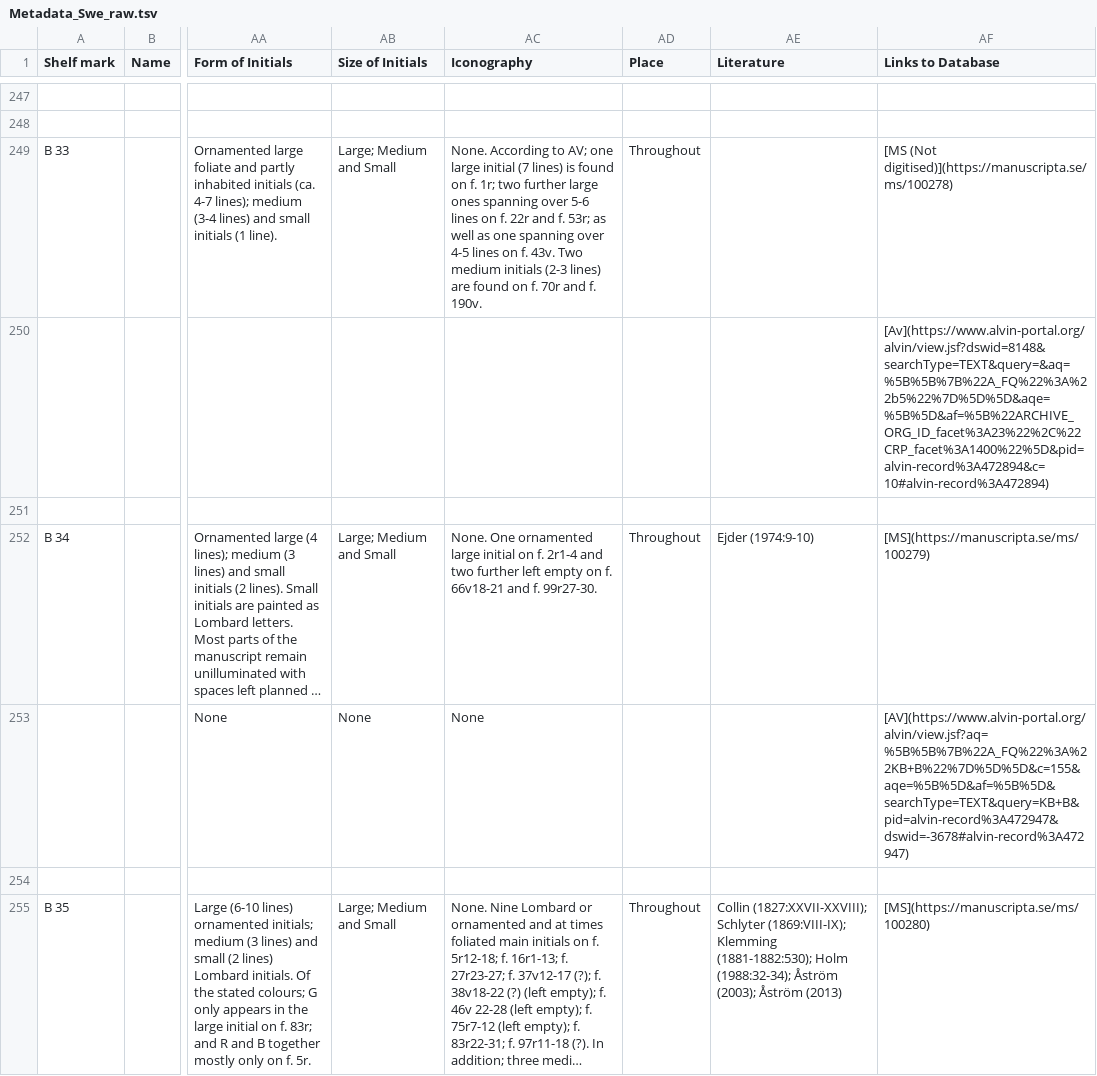
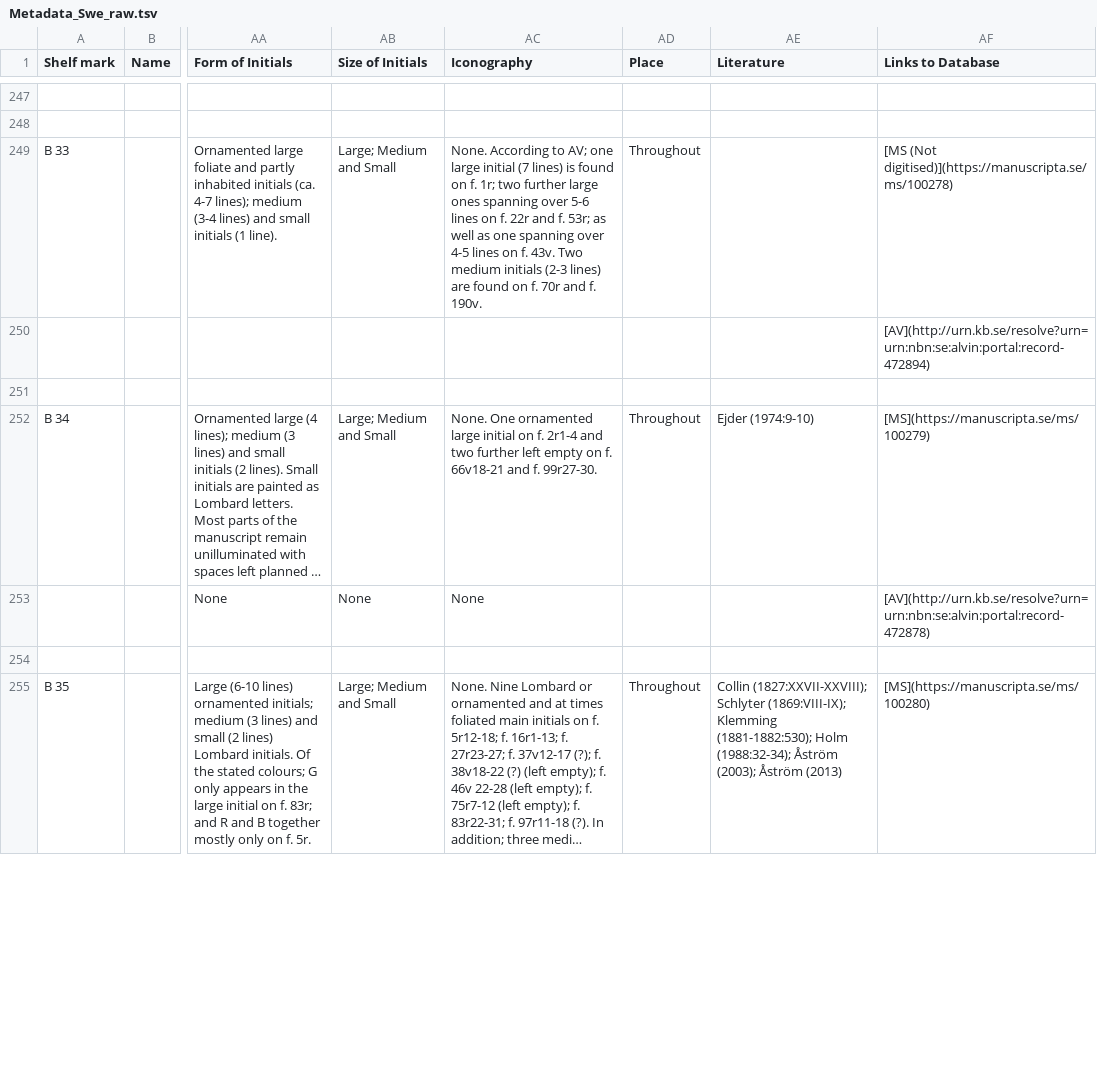
Before and after one commit to NordicLawBooks/database, a TSV file: data/Metadata_Swe_raw.tsv, drawn as a sheet; only a part is shown, gaps mark what is left out; long unchanged cells end in …; the diff covers the shown part only; the diff names each change by its address in the sheet, - before the commit and + after, or states it on an @@ line.

Commit message:
More updated links to databases  with stable url:s

```diff
--- a/data/Metadata_Swe_raw.tsv
+++ b/data/Metadata_Swe_raw.tsv
-AF250 (Links to Database): [Av](https://www.alvin-portal.org/alvin/view.jsf?dswid=8148&searchType=TEXT&query=&aq=%5B%5B%7B%22A_FQ%22%3A%22b5%22%7D%5D%5D&aqe=%5B%5D&af=%5B%22ARCHIVE_ORG_ID_facet%3A23%22%2C%22CRP_facet%3A1400%22%5D&pid=alvin-record%3A472894&c=10#alvin-record%3A472894)
+AF250 (Links to Database): [AV](http://urn.kb.se/resolve?urn=urn:nbn:se:alvin:portal:record-472894)
-AF253 (Links to Database): [AV](https://www.alvin-portal.org/alvin/view.jsf?aq=%5B%5B%7B%22A_FQ%22%3A%22KB+B%22%7D%5D%5D&c=155&aqe=%5B%5D&af=%5B%5D&searchType=TEXT&query=KB+B&pid=alvin-record%3A472947&dswid=-3678#alvin-record%3A472947)
+AF253 (Links to Database): [AV](http://urn.kb.se/resolve?urn=urn:nbn:se:alvin:portal:record-472878)
```
Also changed, not shown: 36 edited cells elsewhere in this file, 2 other files.
